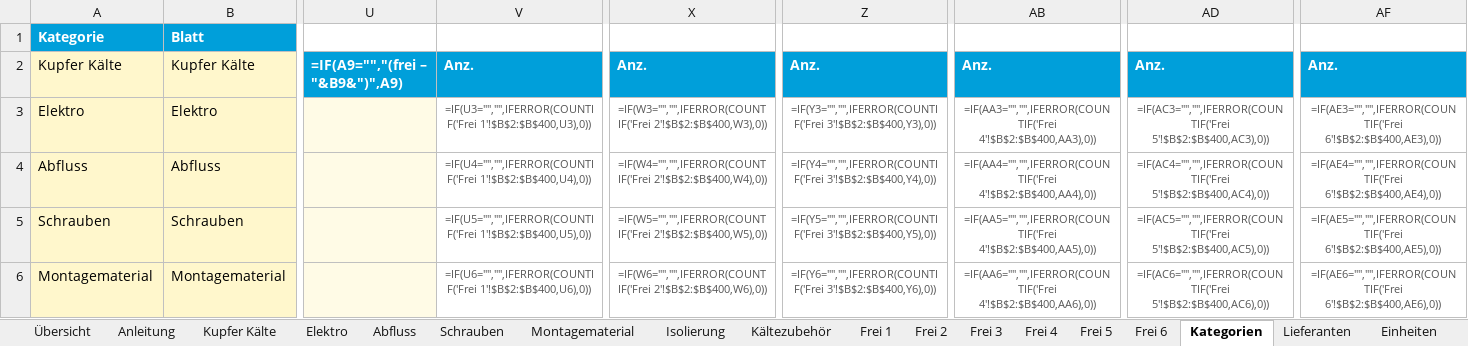
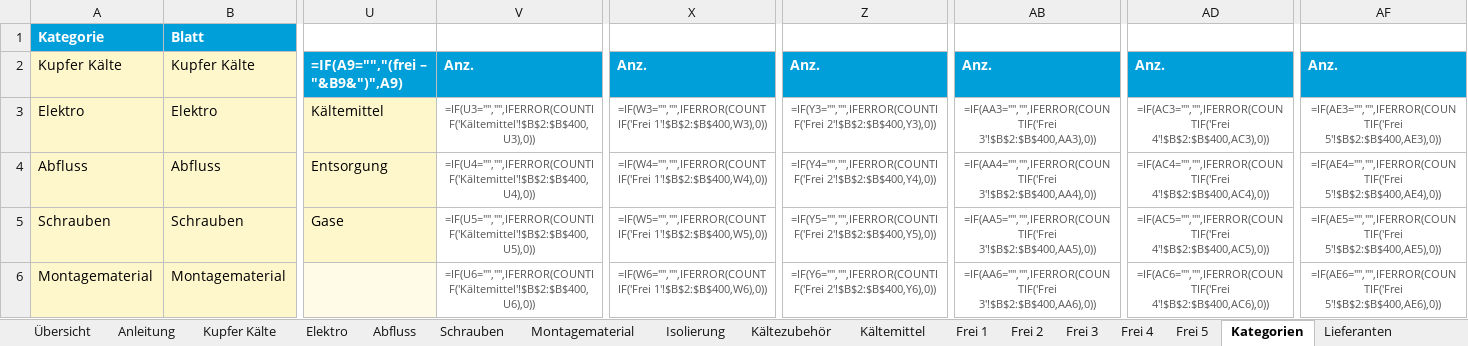
Before and after one commit to Muecke1982/airtec-ibn, an Excel workbook: vorlagen/Airtec_Lager.xlsx, sheet Kategorien, drawn as a sheet; only a part is shown, gaps mark what is left out; values as stored, in another font and other column widths than the file's, no borders; formulas without a stored value are shown as written; the diff covers the shown part only; the diff names each change by its address in the sheet, - before the commit and + after, or states it on an @@ line.

```diff
--- a/vorlagen/Airtec_Lager.xlsx (sheet Kategorien)
+++ b/vorlagen/Airtec_Lager.xlsx (sheet Kategorien)
-sheet tab: Frei 6
+sheet tab: Kältemittel
-U3: (empty)
+U3: Kältemittel
-U3:U5 fill: #FFFBE6
+U3:U5 fill: #FFF7CC
-V3: =IF(U3="","",IFERROR(COUNTIF('Frei 1'!$B$2:$B$400,U3),0))
+V3: =IF(U3="","",IFERROR(COUNTIF('Kältemittel'!$B$2:$B$400,U3),0))
-X3: =IF(W3="","",IFERROR(COUNTIF('Frei 2'!$B$2:$B$400,W3),0))
+X3: =IF(W3="","",IFERROR(COUNTIF('Frei 1'!$B$2:$B$400,W3),0))
-Z3: =IF(Y3="","",IFERROR(COUNTIF('Frei 3'!$B$2:$B$400,Y3),0))
+Z3: =IF(Y3="","",IFERROR(COUNTIF('Frei 2'!$B$2:$B$400,Y3),0))
-AB3: =IF(AA3="","",IFERROR(COUNTIF('Frei 4'!$B$2:$B$400,AA3),0))
+AB3: =IF(AA3="","",IFERROR(COUNTIF('Frei 3'!$B$2:$B$400,AA3),0))
-AD3: =IF(AC3="","",IFERROR(COUNTIF('Frei 5'!$B$2:$B$400,AC3),0))
+AD3: =IF(AC3="","",IFERROR(COUNTIF('Frei 4'!$B$2:$B$400,AC3),0))
-AF3: =IF(AE3="","",IFERROR(COUNTIF('Frei 6'!$B$2:$B$400,AE3),0))
+AF3: =IF(AE3="","",IFERROR(COUNTIF('Frei 5'!$B$2:$B$400,AE3),0))
-U4: (empty)
+U4: Entsorgung
-V4: =IF(U4="","",IFERROR(COUNTIF('Frei 1'!$B$2:$B$400,U4),0))
+V4: =IF(U4="","",IFERROR(COUNTIF('Kältemittel'!$B$2:$B$400,U4),0))
-X4: =IF(W4="","",IFERROR(COUNTIF('Frei 2'!$B$2:$B$400,W4),0))
+X4: =IF(W4="","",IFERROR(COUNTIF('Frei 1'!$B$2:$B$400,W4),0))
-Z4: =IF(Y4="","",IFERROR(COUNTIF('Frei 3'!$B$2:$B$400,Y4),0))
+Z4: =IF(Y4="","",IFERROR(COUNTIF('Frei 2'!$B$2:$B$400,Y4),0))
-AB4: =IF(AA4="","",IFERROR(COUNTIF('Frei 4'!$B$2:$B$400,AA4),0))
+AB4: =IF(AA4="","",IFERROR(COUNTIF('Frei 3'!$B$2:$B$400,AA4),0))
-AD4: =IF(AC4="","",IFERROR(COUNTIF('Frei 5'!$B$2:$B$400,AC4),0))
+AD4: =IF(AC4="","",IFERROR(COUNTIF('Frei 4'!$B$2:$B$400,AC4),0))
-AF4: =IF(AE4="","",IFERROR(COUNTIF('Frei 6'!$B$2:$B$400,AE4),0))
+AF4: =IF(AE4="","",IFERROR(COUNTIF('Frei 5'!$B$2:$B$400,AE4),0))
-U5: (empty)
+U5: Gase
-V5: =IF(U5="","",IFERROR(COUNTIF('Frei 1'!$B$2:$B$400,U5),0))
+V5: =IF(U5="","",IFERROR(COUNTIF('Kältemittel'!$B$2:$B$400,U5),0))
-X5: =IF(W5="","",IFERROR(COUNTIF('Frei 2'!$B$2:$B$400,W5),0))
+X5: =IF(W5="","",IFERROR(COUNTIF('Frei 1'!$B$2:$B$400,W5),0))
-Z5: =IF(Y5="","",IFERROR(COUNTIF('Frei 3'!$B$2:$B$400,Y5),0))
+Z5: =IF(Y5="","",IFERROR(COUNTIF('Frei 2'!$B$2:$B$400,Y5),0))
-AB5: =IF(AA5="","",IFERROR(COUNTIF('Frei 4'!$B$2:$B$400,AA5),0))
+AB5: =IF(AA5="","",IFERROR(COUNTIF('Frei 3'!$B$2:$B$400,AA5),0))
-AD5: =IF(AC5="","",IFERROR(COUNTIF('Frei 5'!$B$2:$B$400,AC5),0))
+AD5: =IF(AC5="","",IFERROR(COUNTIF('Frei 4'!$B$2:$B$400,AC5),0))
-AF5: =IF(AE5="","",IFERROR(COUNTIF('Frei 6'!$B$2:$B$400,AE5),0))
+AF5: =IF(AE5="","",IFERROR(COUNTIF('Frei 5'!$B$2:$B$400,AE5),0))
-V6: =IF(U6="","",IFERROR(COUNTIF('Frei 1'!$B$2:$B$400,U6),0))
+V6: =IF(U6="","",IFERROR(COUNTIF('Kältemittel'!$B$2:$B$400,U6),0))
-X6: =IF(W6="","",IFERROR(COUNTIF('Frei 2'!$B$2:$B$400,W6),0))
+X6: =IF(W6="","",IFERROR(COUNTIF('Frei 1'!$B$2:$B$400,W6),0))
-Z6: =IF(Y6="","",IFERROR(COUNTIF('Frei 3'!$B$2:$B$400,Y6),0))
+Z6: =IF(Y6="","",IFERROR(COUNTIF('Frei 2'!$B$2:$B$400,Y6),0))
-AB6: =IF(AA6="","",IFERROR(COUNTIF('Frei 4'!$B$2:$B$400,AA6),0))
+AB6: =IF(AA6="","",IFERROR(COUNTIF('Frei 3'!$B$2:$B$400,AA6),0))
-AD6: =IF(AC6="","",IFERROR(COUNTIF('Frei 5'!$B$2:$B$400,AC6),0))
+AD6: =IF(AC6="","",IFERROR(COUNTIF('Frei 4'!$B$2:$B$400,AC6),0))
-AF6: =IF(AE6="","",IFERROR(COUNTIF('Frei 6'!$B$2:$B$400,AE6),0))
+AF6: =IF(AE6="","",IFERROR(COUNTIF('Frei 5'!$B$2:$B$400,AE6),0))
```
Also changed, not shown: 170 edited cells elsewhere in this sheet, sheet Übersicht, 1 other file.
